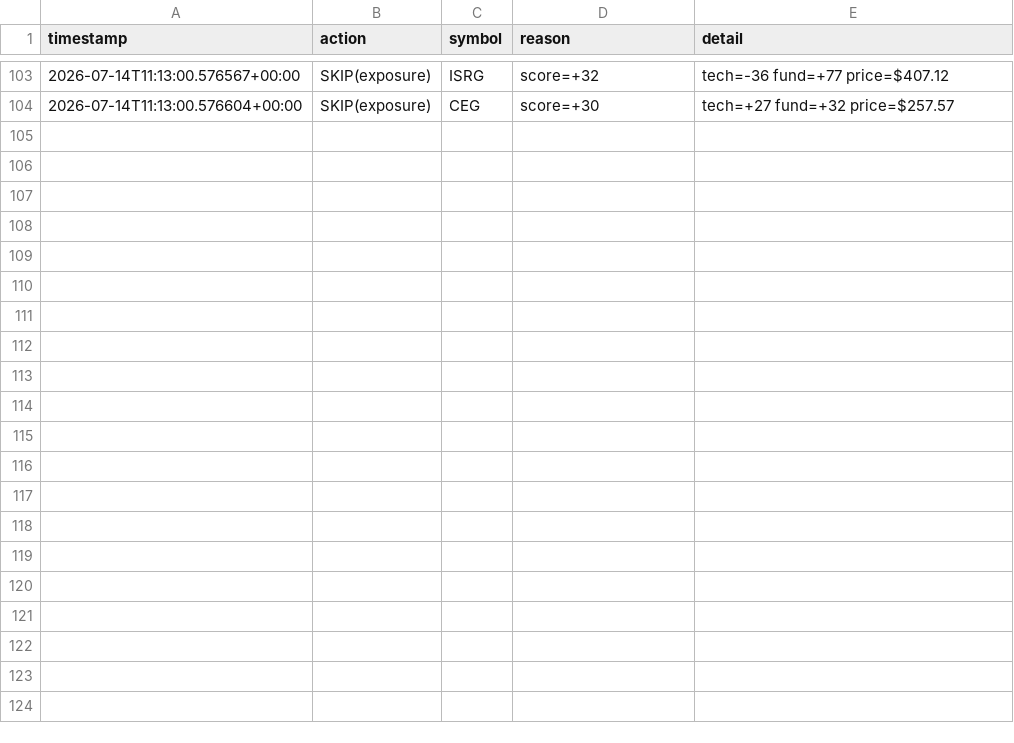
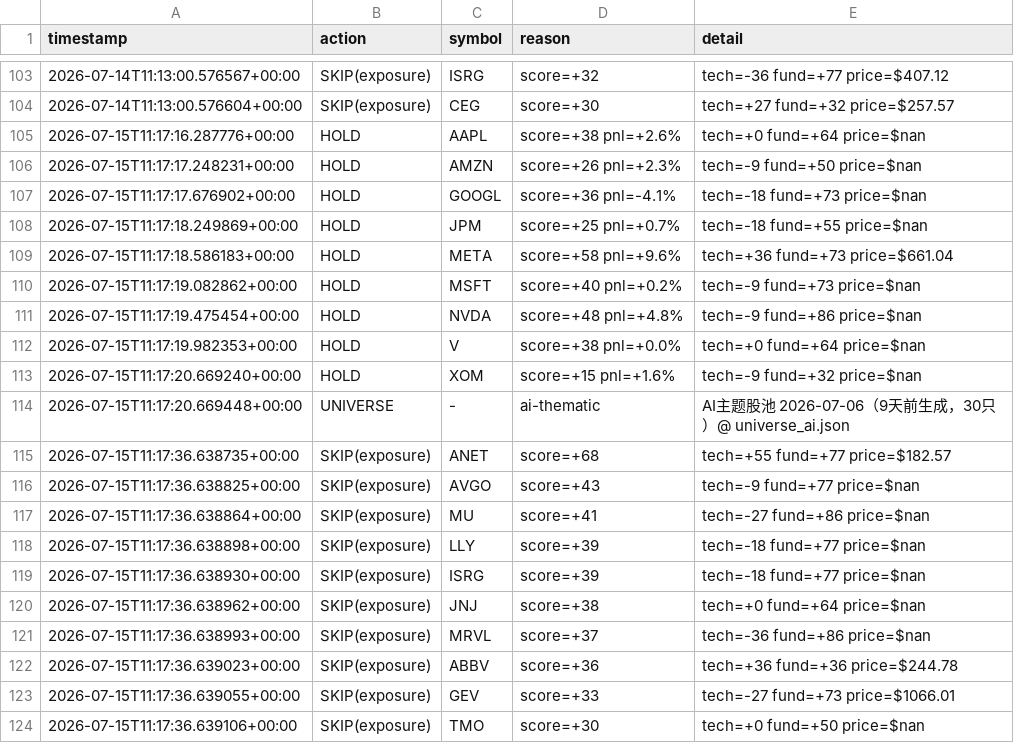
Before and after one commit to Charles-Liang1229/quant-research-sandbox, a CSV file: decisions_log.csv, drawn as a sheet; only a part is shown, gaps mark what is left out; the diff names each change by its address in the sheet, - before the commit and + after, or states it on an @@ line.

Commit message:
log: agent decisions 2026-07-15

```diff
--- a/decisions_log.csv
+++ b/decisions_log.csv
+row 105: 2026-07-15T11:17:16.287776+00:00 | HOLD | AAPL | score=+38 pnl=+2.6% | tech=+0 fund=+64 price=$nan
+row 106: 2026-07-15T11:17:17.248231+00:00 | HOLD | AMZN | score=+26 pnl=+2.3% | tech=-9 fund=+50 price=$nan
+row 107: 2026-07-15T11:17:17.676902+00:00 | HOLD | GOOGL | score=+36 pnl=-4.1% | tech=-18 fund=+73 price=$nan
+row 108: 2026-07-15T11:17:18.249869+00:00 | HOLD | JPM | score=+25 pnl=+0.7% | tech=-18 fund=+55 price=$nan
+row 109: 2026-07-15T11:17:18.586183+00:00 | HOLD | META | score=+58 pnl=+9.6% | tech=+36 fund=+73 price=$661.04
+row 110: 2026-07-15T11:17:19.082862+00:00 | HOLD | MSFT | score=+40 pnl=+0.2% | tech=-9 fund=+73 price=$nan
+row 111: 2026-07-15T11:17:19.475454+00:00 | HOLD | NVDA | score=+48 pnl=+4.8% | tech=-9 fund=+86 price=$nan
+row 112: 2026-07-15T11:17:19.982353+00:00 | HOLD | V | score=+38 pnl=+0.0% | tech=+0 fund=+64 price=$nan
+row 113: 2026-07-15T11:17:20.669240+00:00 | HOLD | XOM | score=+15 pnl=+1.6% | tech=-9 fund=+32 price=$nan
+row 114: 2026-07-15T11:17:20.669448+00:00 | UNIVERSE | - | ai-thematic | AI主题股池 2026-07-06（9天前生成，30只）@ universe_ai.json
+row 115: 2026-07-15T11:17:36.638735+00:00 | SKIP(exposure) | ANET | score=+68 | tech=+55 fund=+77 price=$182.57
+row 116: 2026-07-15T11:17:36.638825+00:00 | SKIP(exposure) | AVGO | score=+43 | tech=-9 fund=+77 price=$nan
+row 117: 2026-07-15T11:17:36.638864+00:00 | SKIP(exposure) | MU | score=+41 | tech=-27 fund=+86 price=$nan
+row 118: 2026-07-15T11:17:36.638898+00:00 | SKIP(exposure) | LLY | score=+39 | tech=-18 fund=+77 price=$nan
+row 119: 2026-07-15T11:17:36.638930+00:00 | SKIP(exposure) | ISRG | score=+39 | tech=-18 fund=+77 price=$nan
+row 120: 2026-07-15T11:17:36.638962+00:00 | SKIP(exposure) | JNJ | score=+38 | tech=+0 fund=+64 price=$nan
+row 121: 2026-07-15T11:17:36.638993+00:00 | SKIP(exposure) | MRVL | score=+37 | tech=-36 fund=+86 price=$nan
+row 122: 2026-07-15T11:17:36.639023+00:00 | SKIP(exposure) | ABBV | score=+36 | tech=+36 fund=+36 price=$244.78
+row 123: 2026-07-15T11:17:36.639055+00:00 | SKIP(exposure) | GEV | score=+33 | tech=-27 fund=+73 price=$1066.01
+row 124: 2026-07-15T11:17:36.639106+00:00 | SKIP(exposure) | TMO | score=+30 | tech=+0 fund=+50 price=$nan
```
